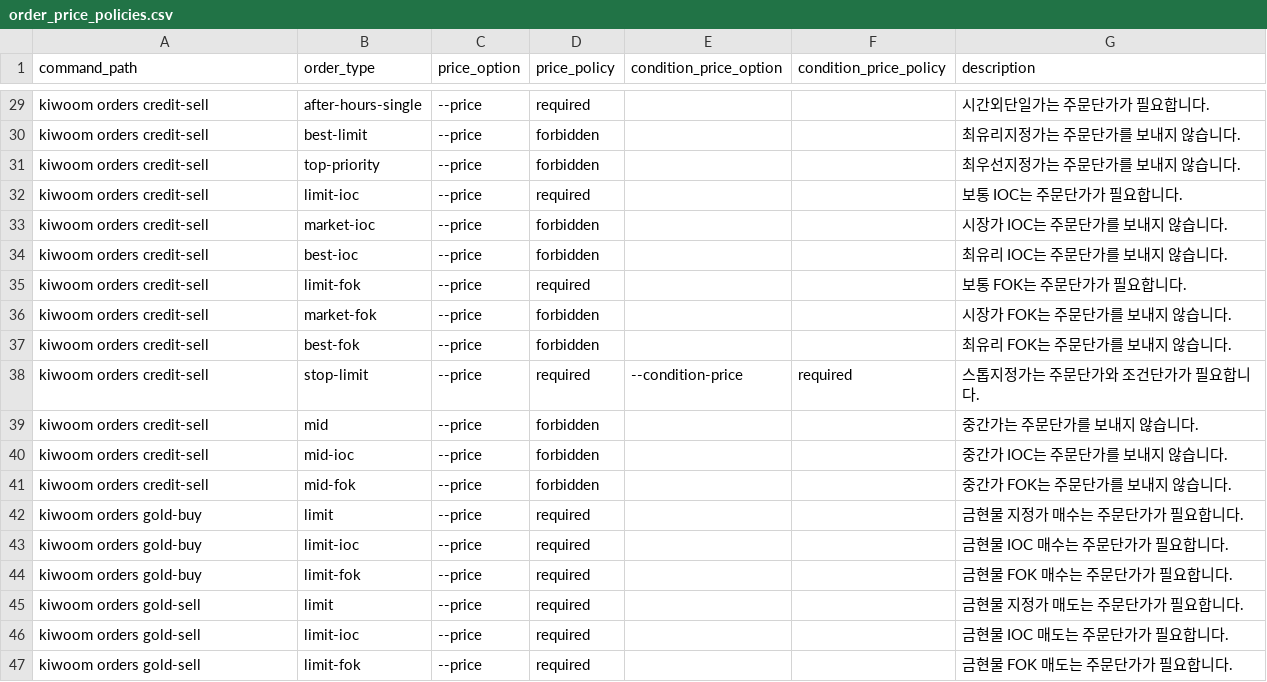
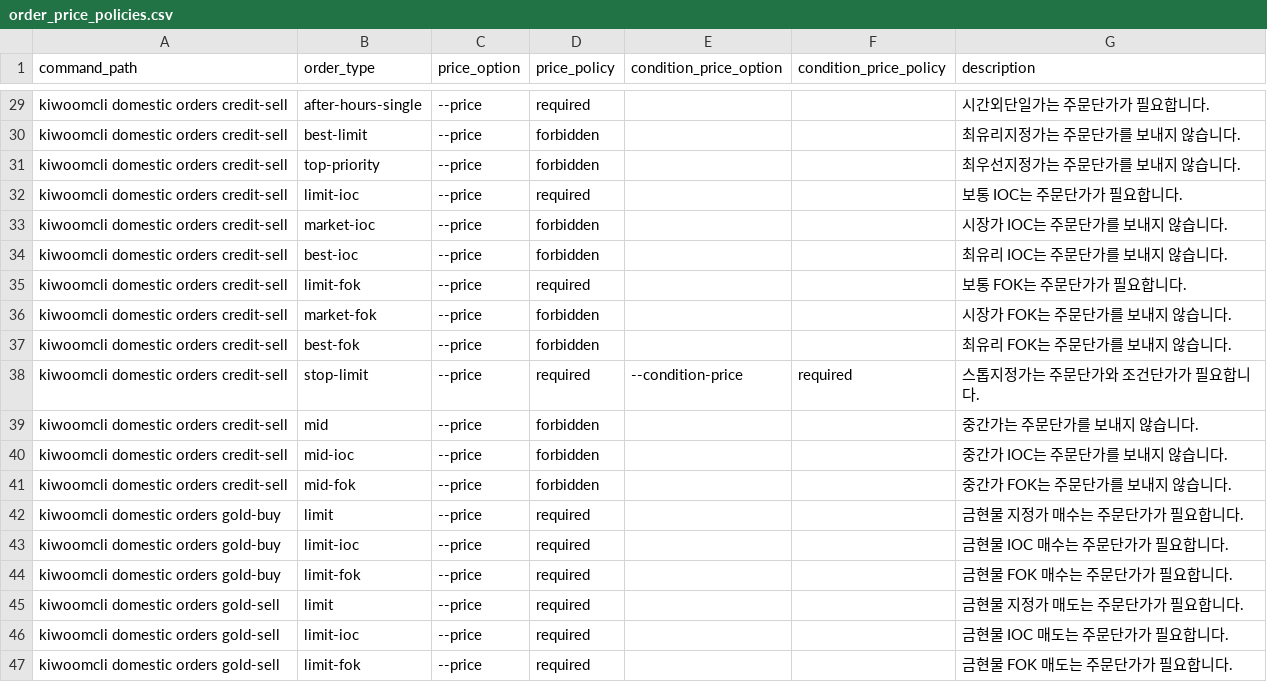
Before and after one commit to Kiwoom-Securities/Kiwoom-REST-API, a CSV file: kiwoom_cli/maps/order_price_policies.csv, drawn as a sheet; only a part is shown, gaps mark what is left out; the diff covers the shown part only; the diff names each change by its address in the sheet, - before the commit and + after, or states it on an @@ line.

```diff
--- a/kiwoom_cli/maps/order_price_policies.csv
+++ b/kiwoom_cli/maps/order_price_policies.csv
-A29:A41 (command_path): kiwoom orders credit-sell
+A29:A41 (command_path): kiwoomcli domestic orders credit-sell
-A42:A44 (command_path): kiwoom orders gold-buy
+A42:A44 (command_path): kiwoomcli domestic orders gold-buy
-A45:A47 (command_path): kiwoom orders gold-sell
+A45:A47 (command_path): kiwoomcli domestic orders gold-sell
```
Also changed, not shown: 27 edited cells elsewhere in this file, kiwoom_cli/maps/order_confirmation_commands.csv, kiwoom_cli/maps/order_confirmation_fields.csv, 31 other files.
